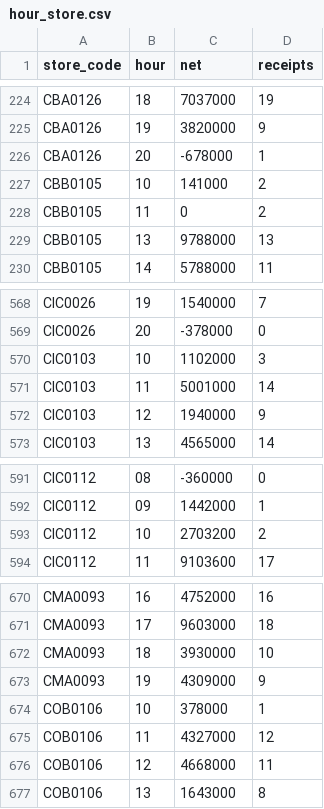
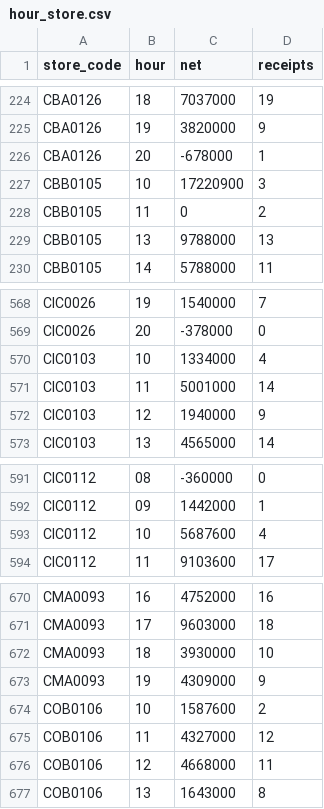
Before and after one commit to yuyumiso77-ops/test, a CSV file: public/data/hour_store.csv, drawn as a sheet; only a part is shown, gaps mark what is left out.

```diff
--- a/public/data/hour_store.csv
+++ b/public/data/hour_store.csv
@@ -226,3 +226,3 @@ CBA0126,19,3820000,9
 CBA0126,20,-678000,1
-CBB0105,10,141000,2
+CBB0105,10,17220900,3
 CBB0105,11,0,2
@@ -569,3 +569,3 @@ CIC0026,19,1540000,7
 CIC0026,20,-378000,0
-CIC0103,10,1102000,3
+CIC0103,10,1334000,4
 CIC0103,11,5001000,14
@@ -592,3 +592,3 @@ CIC0112,08,-360000,0
 CIC0112,09,1442000,1
-CIC0112,10,2703200,2
+CIC0112,10,5687600,4
 CIC0112,11,9103600,17
@@ -673,3 +673,3 @@ CMA0093,18,3930000,10
 CMA0093,19,4309000,9
-COB0106,10,378000,1
+COB0106,10,1587600,2
 COB0106,11,4327000,12
```
Also changed, not shown: public/data/gender_item_daily.csv, public/data/member_daily.csv, 4 other files.
